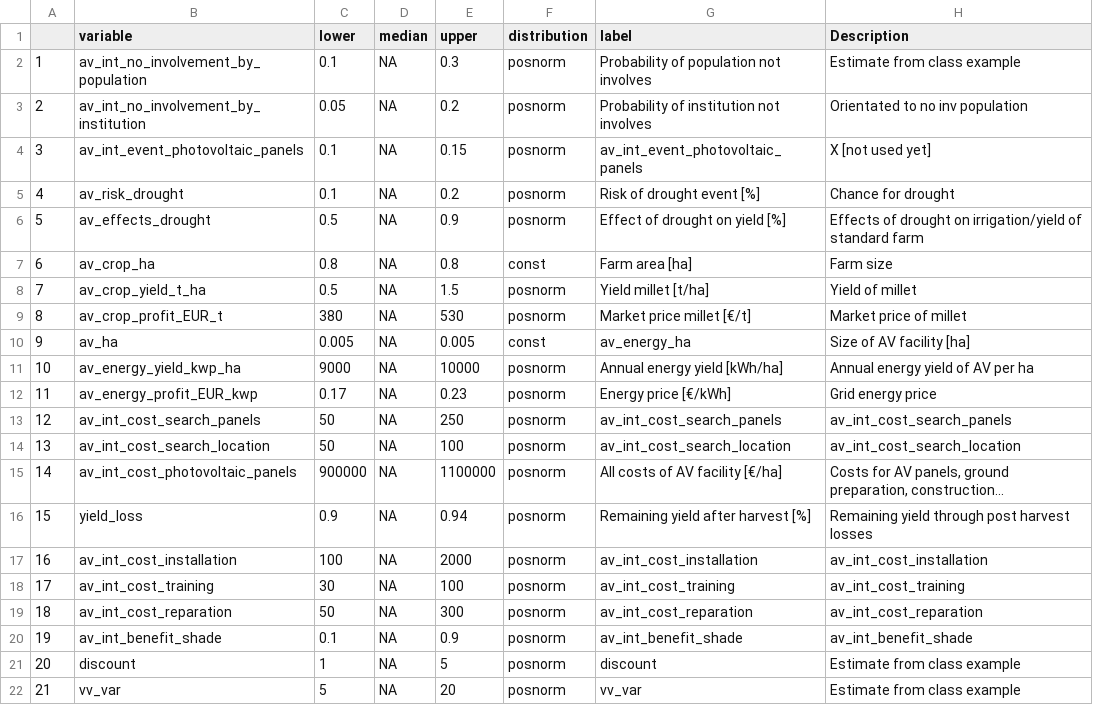
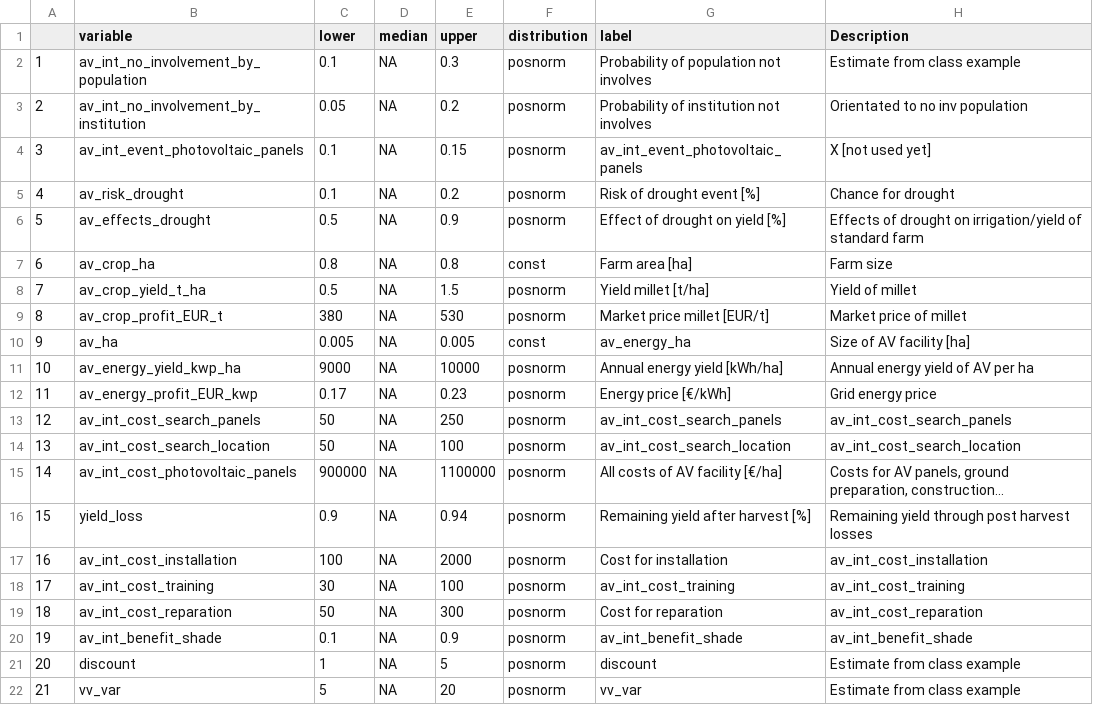
Before and after one commit to NiHe42/DecisionAnalysis_Agrivoltaics, a CSV file: data/av_estimates_overview.csv, drawn as a sheet; only a part is shown.

Commit message:
Update av_estimates_overview.csv

```diff
--- a/data/av_estimates_overview.csv
+++ b/data/av_estimates_overview.csv
@@ -8,3 +8,3 @@
 "7","av_crop_yield_t_ha",0.5,NA,1.5,"posnorm","Yield millet  [t/ha]","Yield of millet"
-"8","av_crop_profit_EUR_t",380,NA,530,"posnorm","Market price millet [€/t]","Market price of millet"
+"8","av_crop_profit_EUR_t",380,NA,530,"posnorm","Market price millet [EUR/t]","Market price of millet"
 "9","av_ha",0.005,NA,0.005,"const","av_energy_ha","Size of AV facility [ha]"
@@ -16,5 +16,5 @@
 "15","yield_loss",0.9,NA,0.94,"posnorm","Remaining yield after harvest [%]","Remaining yield through post harvest losses"
-"16","av_int_cost_installation",100,NA,2000,"posnorm","av_int_cost_installation","av_int_cost_installation"
+"16","av_int_cost_installation",100,NA,2000,"posnorm","Cost for installation","av_int_cost_installation"
 "17","av_int_cost_training",30,NA,100,"posnorm","av_int_cost_training","av_int_cost_training"
-"18","av_int_cost_reparation",50,NA,300,"posnorm","av_int_cost_reparation","av_int_cost_reparation"
+"18","av_int_cost_reparation",50,NA,300,"posnorm","Cost for reparation","av_int_cost_reparation"
 "19","av_int_benefit_shade",0.1,NA,0.9,"posnorm","av_int_benefit_shade","av_int_benefit_shade"
```
